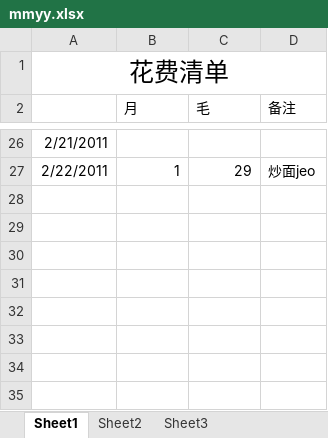
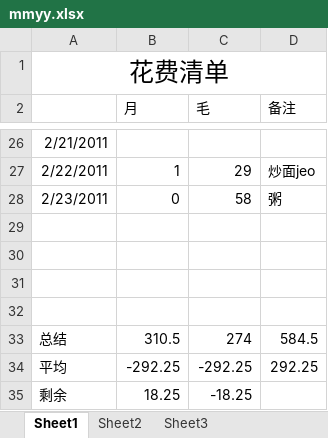
Before and after one commit to Vandread911/coocon-code, an Excel workbook: common/mmyy.xlsx, sheet Sheet1, drawn as a sheet; only a part is shown, gaps mark what is left out; values as stored, in another font and other column widths than the file's, no borders; charts and pictures not drawn; the diff names each change by its address in the sheet, - before the commit and + after, or states it on an @@ line.

```diff
--- a/common/mmyy.xlsx (sheet Sheet1)
+++ b/common/mmyy.xlsx (sheet Sheet1)
+row 28: 2/23/2011 | 0 | 58 | 粥
+row 29: (empty)
+row 30: (empty)
+row 31: (empty)
+row 32: (empty)
+row 33: 总结 | 310.5 | 274 | 584.5
+row 34: 平均 | -292.25 | -292.25 | 292.25
+row 35: 剩余 | 18.25 | -18.25
```
